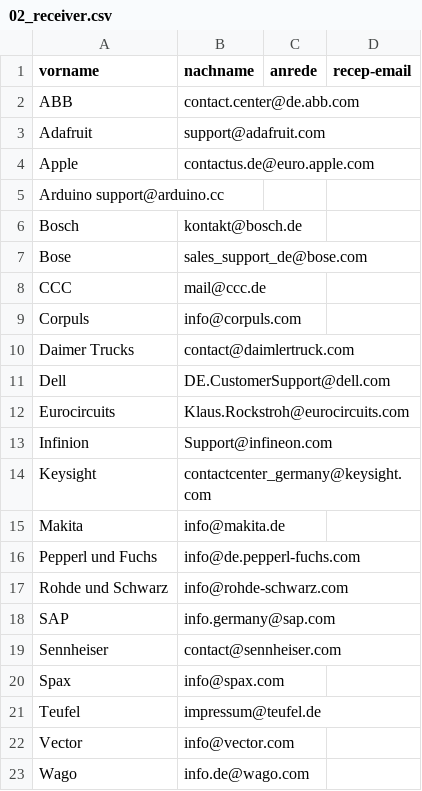
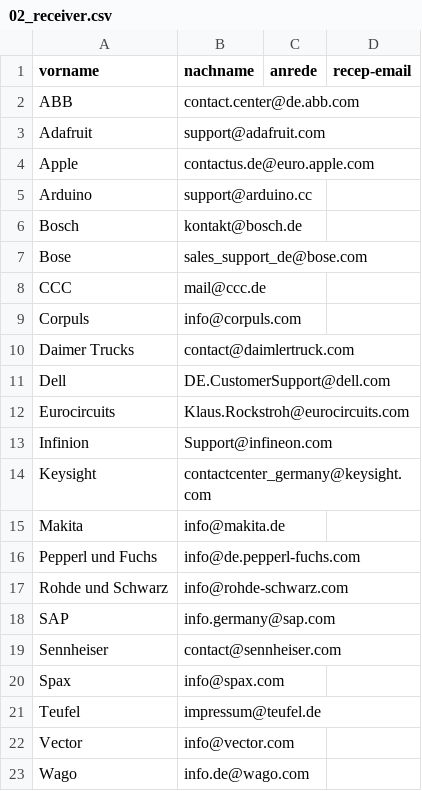
Before and after one commit to fachschaft-n-hsma/email_script, a CSV file: 02_receiver.csv, drawn as a sheet.

```diff
--- a/02_receiver.csv
+++ b/02_receiver.csv
@@ -4,3 +4,3 @@ Adafruit,support@adafruit.com
 Apple,contactus.de@euro.apple.com
-Arduino	support@arduino.cc
+Arduino,support@arduino.cc
 Bosch,kontakt@bosch.de
```
Also changed, not shown: rec_example.csv, 3 other files.
